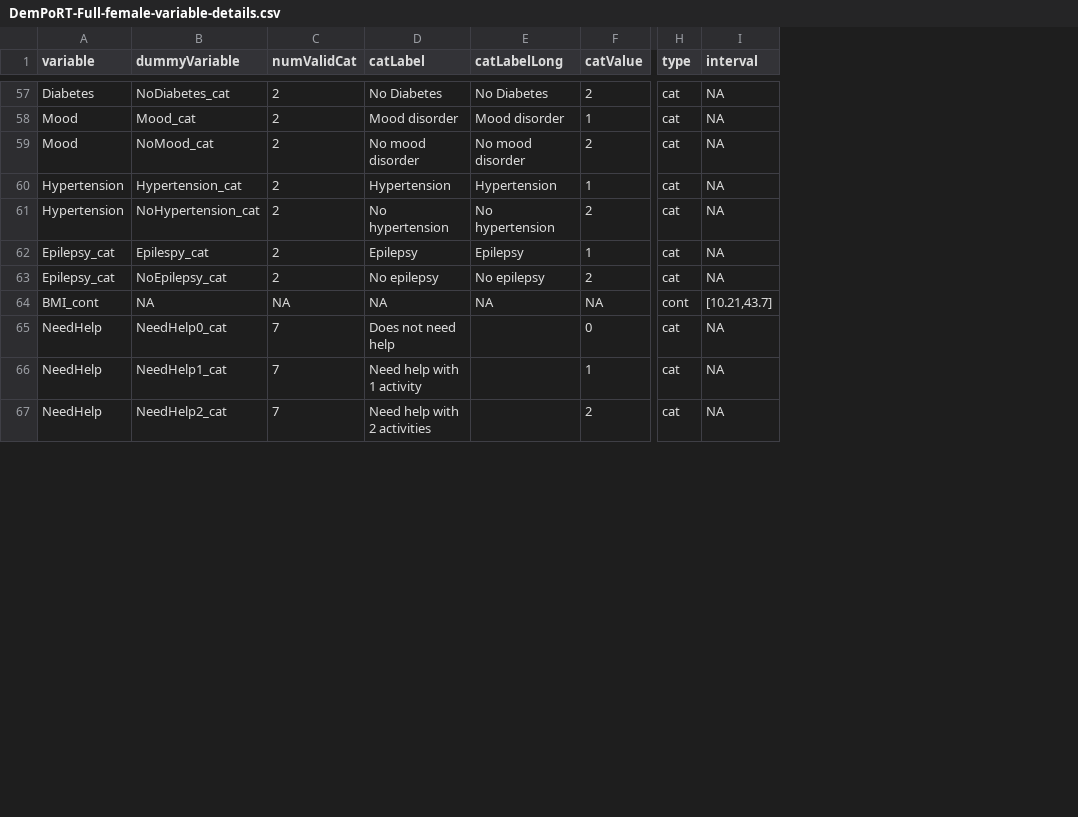
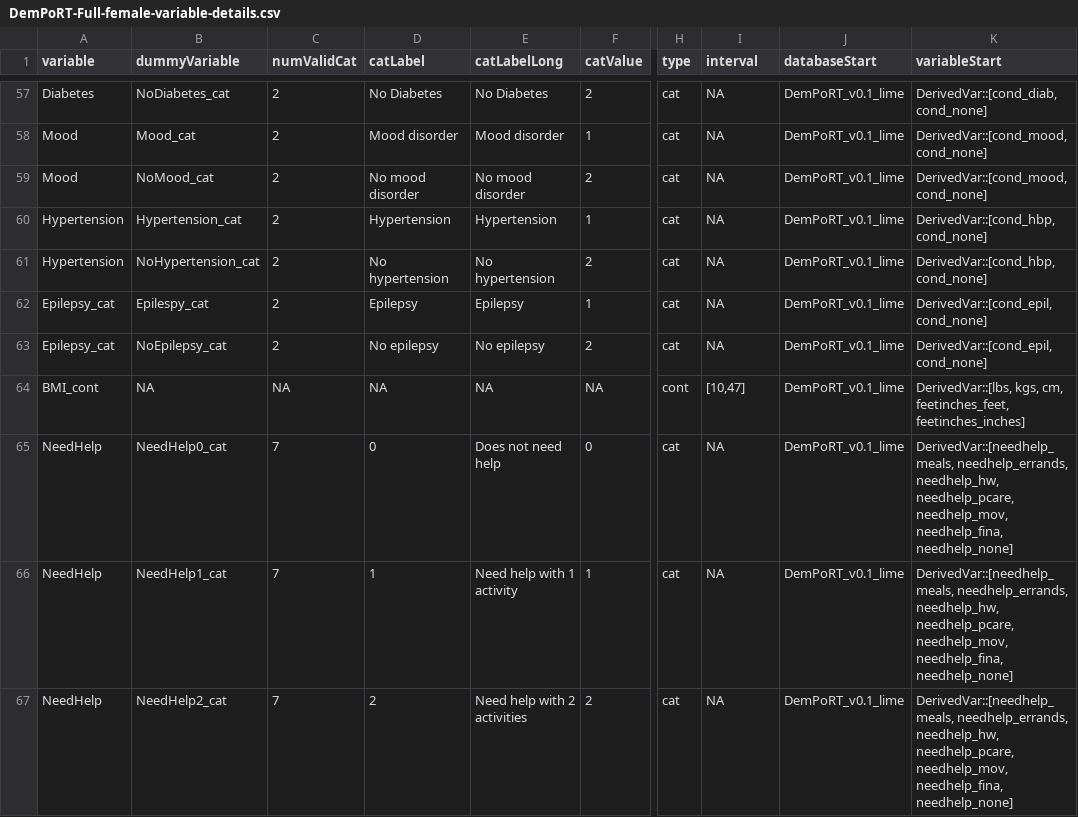
Before and after one commit to Big-Life-Lab/PoRT-cchsshared-dem-v1-alg, a CSV file: model-export/DemPoRT-Full/female/DemPoRT-Full-female-variable-details.csv, drawn as a sheet; only a part is shown, gaps mark what is left out; the diff covers the shown part only; the diff names each change by its address in the sheet, - before the commit and + after, or states it on an @@ line.

Commit message:
Add variableStart and databaseStart to variable-details files

```diff
--- a/model-export/DemPoRT-Full/female/DemPoRT-Full-female-variable-details.csv
+++ b/model-export/DemPoRT-Full/female/DemPoRT-Full-female-variable-details.csv
+column J (databaseStart), rows 57-67: all DemPoRT_v0.1_lime
+column K (variableStart), rows 57-67: DerivedVar::[cond_diab, cond_none] | DerivedVar::[cond_mood, cond_none] | DerivedVar::[cond_mood, cond_none] | DerivedVar::[cond_hbp, cond_none] | DerivedVar::[cond_hbp, cond_none] | DerivedVar::[cond_epil, cond_none] | DerivedVar::[cond_epil, cond_none] | DerivedVar::[lbs, kgs, cm, feetinches_feet, feetinches_inches] | DerivedVar::[needhelp_meals, needhelp_errands, needhelp_hw, needhelp_pcare, needhelp_mov, needhelp_fina, needhelp_none] | DerivedVar::[needhelp_meals, needhelp_errands, needhelp_hw, needhelp_pcare, needhelp_mov, needhelp_fina, needhelp_none] | DerivedVar::[needhelp_meals, needhelp_errands, needhelp_hw, needhelp_pcare, needhelp_mov, needhelp_fina, needhelp_none]
-I64 (interval): [10.21,43.7]
+I64 (interval): [10,47]
-D65 (catLabel): Does not need help
+D65 (catLabel): 0
-E65 (catLabelLong): (empty)
+E65 (catLabelLong): Does not need help
-D66 (catLabel): Need help with 1 activity
+D66 (catLabel): 1
-E66 (catLabelLong): (empty)
+E66 (catLabelLong): Need help with 1 activity
-D67 (catLabel): Need help with 2 activities
+D67 (catLabel): 2
-E67 (catLabelLong): (empty)
+E67 (catLabelLong): Need help with 2 activities
```
Also changed, not shown: 12 edited cells elsewhere in this file, 1 other file.
